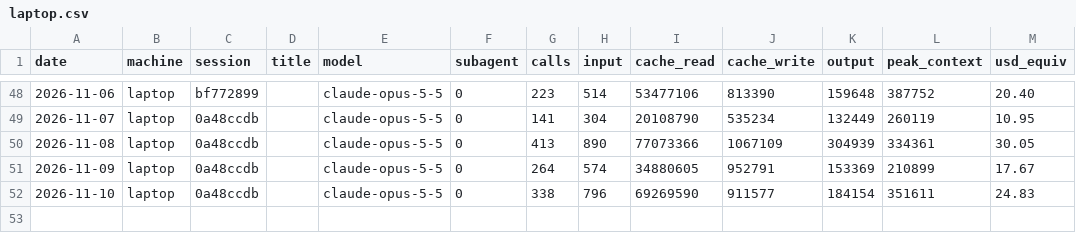
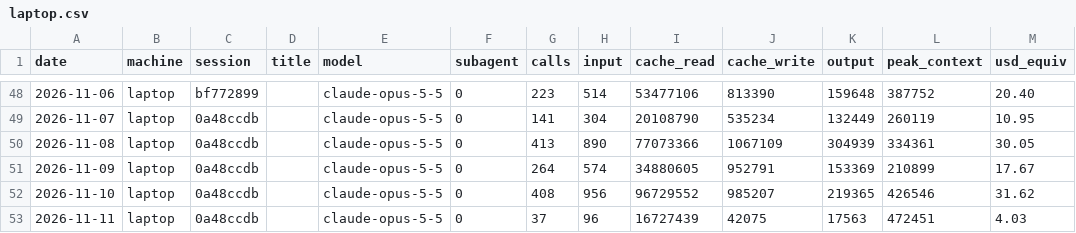
Before and after one commit to Skeleman/Punchy, a CSV file: COSTS/laptop.csv, drawn as a sheet; only a part is shown, gaps mark what is left out.

```diff
--- a/COSTS/laptop.csv
+++ b/COSTS/laptop.csv
@@ -51,2 +51,3 @@ date,machine,session,title,model,subagent,calls,input,cache_read,cache_write,out
 2026-11-09,laptop,0a48ccdb,,claude-opus-5-5,0,264,574,34880605,952791,153369,210899,17.67
-2026-11-10,laptop,0a48ccdb,,claude-opus-5-5,0,338,796,69269590,911577,184154,351611,24.83
+2026-11-10,laptop,0a48ccdb,,claude-opus-5-5,0,408,956,96729552,985207,219365,426546,31.62
+2026-11-11,laptop,0a48ccdb,,claude-opus-5-5,0,37,96,16727439,42075,17563,472451,4.03
```
Also changed, not shown: 2 other files.
